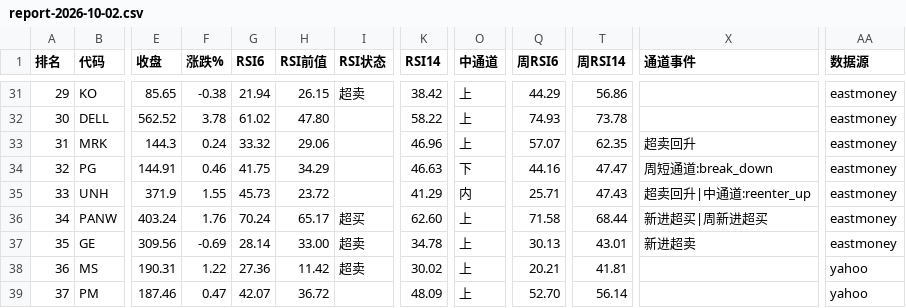
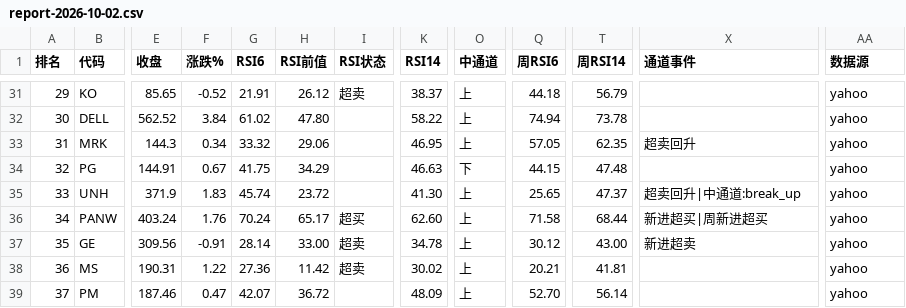
Before and after one commit to 5777-wq/us-stock-monitor, a CSV file: out/report-2026-10-02.csv, drawn as a sheet; only a part is shown, gaps mark what is left out; the diff covers the shown part only; the diff names each change by its address in the sheet, - before the commit and + after, or states it on an @@ line.

```diff
--- a/out/report-2026-10-02.csv
+++ b/out/report-2026-10-02.csv
-F31 (涨跌%): -0.38
+F31 (涨跌%): -0.52
-G31 (RSI6): 21.94
+G31 (RSI6): 21.91
-H31 (RSI前值): 26.15
+H31 (RSI前值): 26.12
-K31 (RSI14): 38.42
+K31 (RSI14): 38.37
-Q31 (周RSI6): 44.29
+Q31 (周RSI6): 44.18
-T31 (周RSI14): 56.86
+T31 (周RSI14): 56.79
-AA31:AA37 (数据源): eastmoney
+AA31:AA37 (数据源): yahoo
-F32 (涨跌%): 3.78
+F32 (涨跌%): 3.84
-Q32 (周RSI6): 74.93
+Q32 (周RSI6): 74.94
-F33 (涨跌%): 0.24
+F33 (涨跌%): 0.34
-K33 (RSI14): 46.96
+K33 (RSI14): 46.95
-Q33 (周RSI6): 57.07
+Q33 (周RSI6): 57.05
-F34 (涨跌%): 0.46
+F34 (涨跌%): 0.67
-Q34 (周RSI6): 44.16
+Q34 (周RSI6): 44.15
-T34 (周RSI14): 47.47
+T34 (周RSI14): 47.48
-X34 (通道事件): 周短通道:break_down
+X34 (通道事件): (empty)
-F35 (涨跌%): 1.55
+F35 (涨跌%): 1.83
-G35 (RSI6): 45.73
+G35 (RSI6): 45.74
-K35 (RSI14): 41.29
+K35 (RSI14): 41.30
-O35 (中通道): 内
+O35 (中通道): 上
-Q35 (周RSI6): 25.71
+Q35 (周RSI6): 25.65
-T35 (周RSI14): 47.43
+T35 (周RSI14): 47.37
-X35 (通道事件): 超卖回升|中通道:reenter_up
+X35 (通道事件): 超卖回升|中通道:break_up
-F37 (涨跌%): -0.69
+F37 (涨跌%): -0.91
-Q37 (周RSI6): 30.13
+Q37 (周RSI6): 30.12
-T37 (周RSI14): 43.01
+T37 (周RSI14): 43.00
```
Also changed, not shown: 38 edited cells elsewhere in this file, 3 other files.
